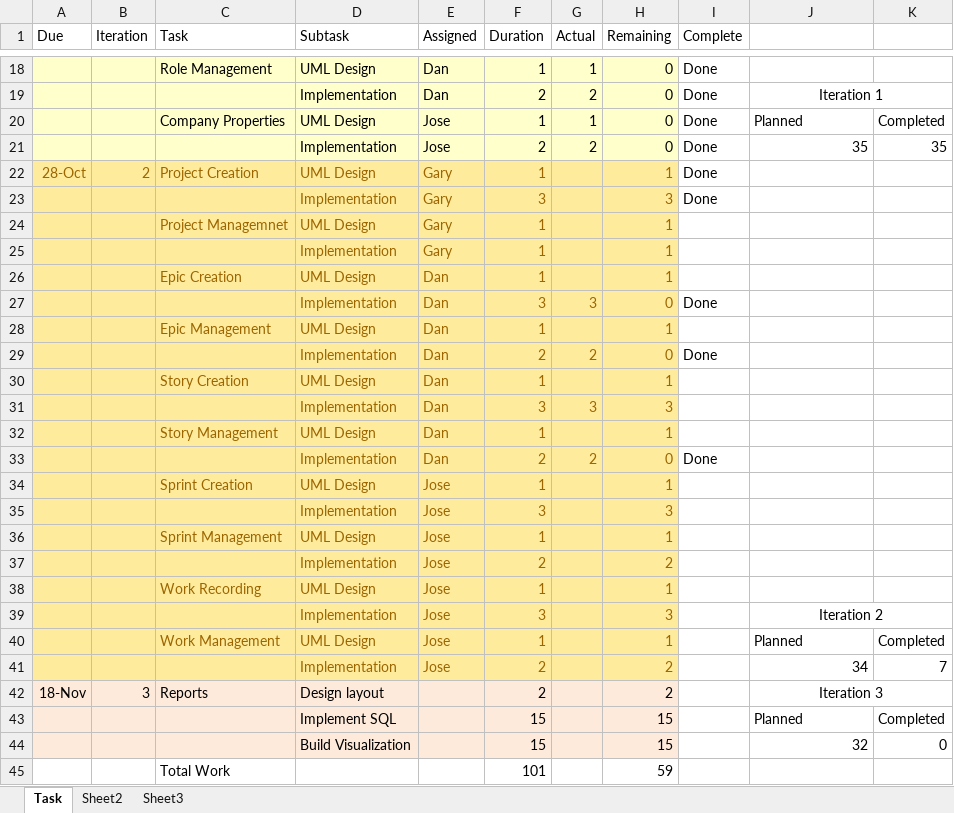
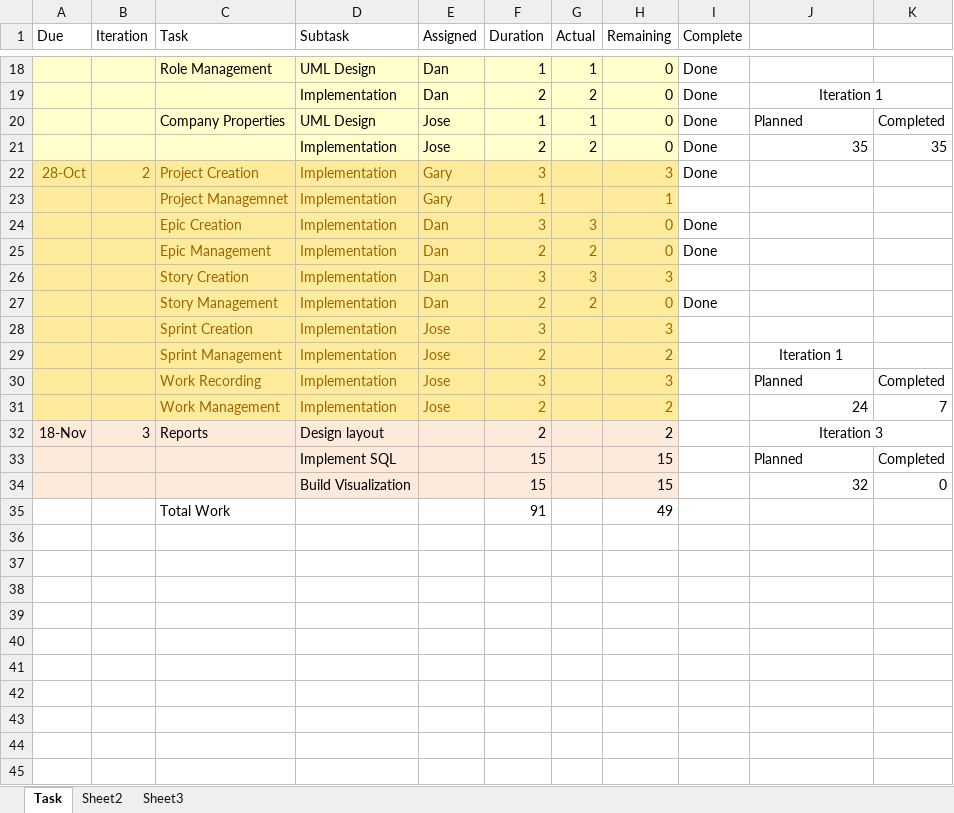
Before and after one commit to DanLain/ProjectManagement, an Excel workbook: Project Plan includes Tasks and Status/Detailed Project Plan.xlsx, sheet Task, drawn as a sheet; only a part is shown, gaps mark what is left out; values as stored, in another font and other column widths than the file's, no borders; removed rows and columns are numbered as before the commit, all else as after; the diff names each change by its address in the sheet, - before the commit and + after, or states it on an @@ line.

Commit message:
Removed Umls from project PLan

```diff
--- a/Project Plan includes Tasks and Status/Detailed Project Plan.xlsx (sheet Task)
+++ b/Project Plan includes Tasks and Status/Detailed Project Plan.xlsx (sheet Task)
-D22 (Subtask): UML Design
+D22 (Subtask): Implementation
-F22 (Duration): 1
+F22 (Duration): 3
-H22 (Remaining): 1
+H22 (Remaining): 3
-row 23:  |  |  | Implementation | Gary | 3 |  | 3 | Done
-D23 (Subtask): UML Design
+D23 (Subtask): Implementation
-row 25:  |  |  | Implementation | Gary | 1 |  | 1
-row 26:  |  | Epic Creation | UML Design | Dan | 1 |  | 1
-C24 (Task): (empty)
+C24 (Task): Epic Creation
-row 28:  |  | Epic Management | UML Design | Dan | 1 |  | 1
-C25 (Task): (empty)
+C25 (Task): Epic Management
-row 30:  |  | Story Creation | UML Design | Dan | 1 |  | 1
-C26 (Task): (empty)
+C26 (Task): Story Creation
-row 32:  |  | Story Management | UML Design | Dan | 1 |  | 1
-C27 (Task): (empty)
+C27 (Task): Story Management
-row 34:  |  | Sprint Creation | UML Design | Jose | 1 |  | 1
-C28 (Task): (empty)
+C28 (Task): Sprint Creation
-row 36:  |  | Sprint Management | UML Design | Jose | 1 |  | 1
-C29 (Task): (empty)
+C29 (Task): Sprint Management
-J29: (empty)
+J29: Iteration 1
-row 38:  |  | Work Recording | UML Design | Jose | 1 |  | 1
-C30 (Task): (empty)
+C30 (Task): Work Recording
-J30: Iteration 2
+J30: Planned
-J30 alignment: center
+J30 alignment: left
-J39:K39 merged
-K30: (empty)
+K30: Completed
-row 40:  |  | Work Management | UML Design | Jose | 1 |  | 1 |  | Planned | Completed
-C31 (Task): (empty)
+C31 (Task): Work Management
-J31: 34
+J31: 24
-row 45:  |  | Total Work |  |  | 101 |  | 59
+row 35:  |  | Total Work |  |  | 91 |  | 49
```
Also changed, not shown: formulas that keep their value.
